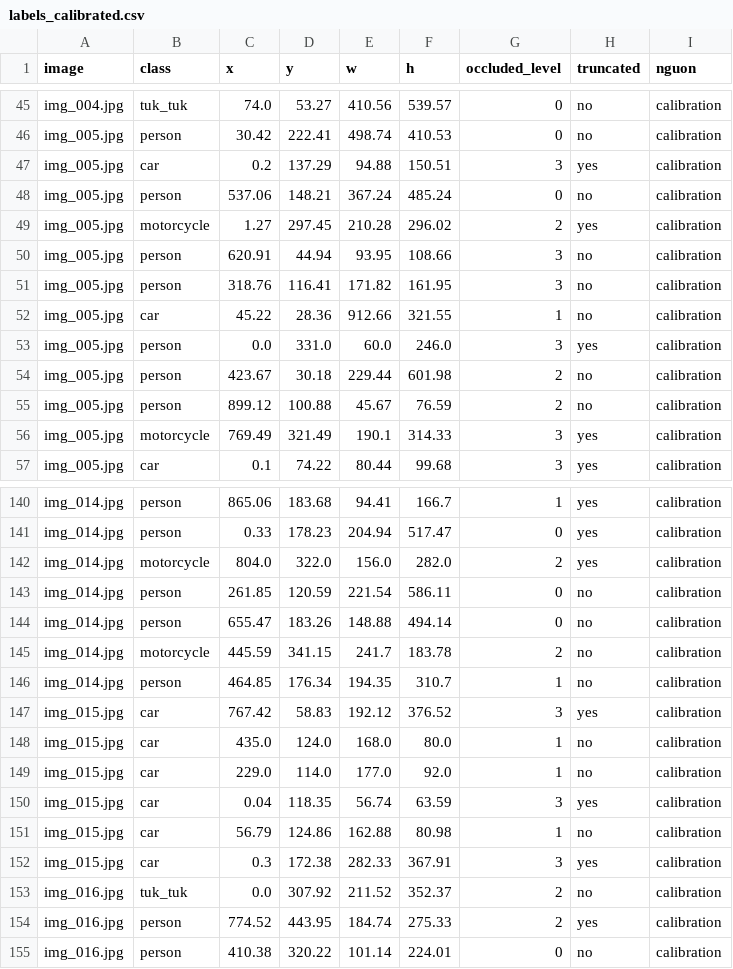
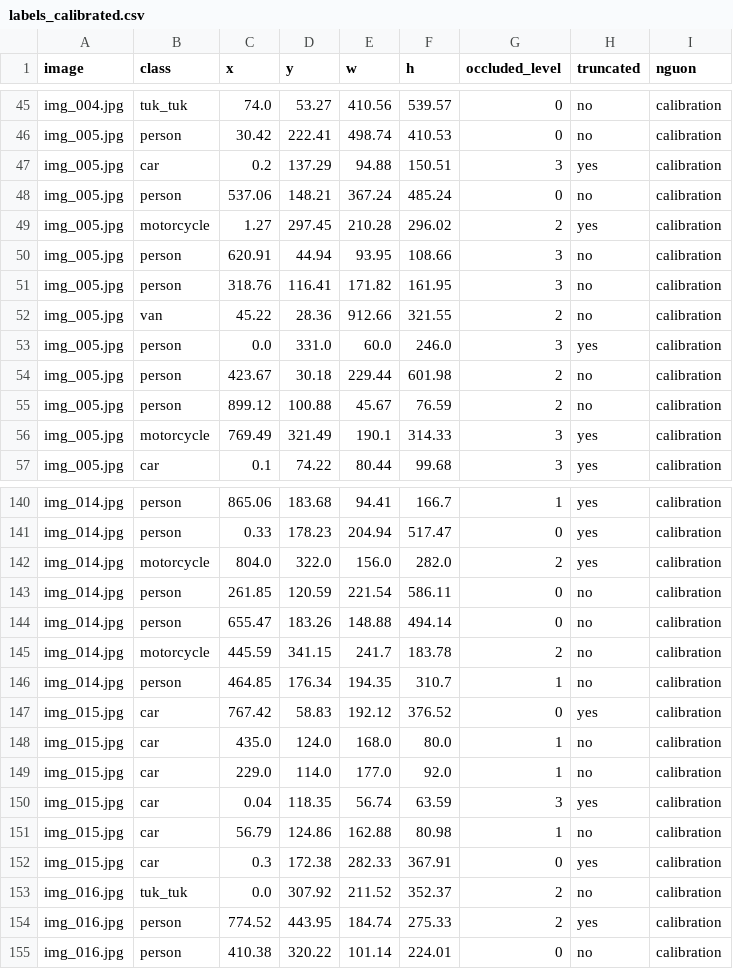
Before and after one commit to MHuy21/K5-L23-Day07-Group79-GuidelineQC, a CSV file: submission/qc/labels_calibrated.csv, drawn as a sheet; only a part is shown, gaps mark what is left out; the diff covers the shown part only.

```diff
--- a/submission/qc/labels_calibrated.csv
+++ b/submission/qc/labels_calibrated.csv
@@ -51,3 +51,3 @@ img_005.jpg,person,620.91,44.94,93.95,108.66,3,no,calibration
 img_005.jpg,person,318.76,116.41,171.82,161.95,3,no,calibration
-img_005.jpg,car,45.22,28.36,912.66,321.55,1,no,calibration
+img_005.jpg,van,45.22,28.36,912.66,321.55,2,no,calibration
 img_005.jpg,person,0.0,331.0,60.0,246.0,3,yes,calibration
@@ -146,3 +146,3 @@ img_014.jpg,motorcycle,445.59,341.15,241.7,183.78,2,no,calibration
 img_014.jpg,person,464.85,176.34,194.35,310.7,1,no,calibration
-img_015.jpg,car,767.42,58.83,192.12,376.52,3,yes,calibration
+img_015.jpg,car,767.42,58.83,192.12,376.52,0,yes,calibration
 img_015.jpg,car,435.0,124.0,168.0,80.0,1,no,calibration
@@ -151,3 +151,3 @@ img_015.jpg,car,0.04,118.35,56.74,63.59,3,yes,calibration
 img_015.jpg,car,56.79,124.86,162.88,80.98,1,no,calibration
-img_015.jpg,car,0.3,172.38,282.33,367.91,3,yes,calibration
+img_015.jpg,car,0.3,172.38,282.33,367.91,0,yes,calibration
 img_016.jpg,tuk_tuk,0.0,307.92,211.52,352.37,2,no,calibration
```
Also changed, not shown: 2 added rows and 12 edited cells elsewhere in this file, submission/qc/calibration_decisions.csv, 21 other files.
